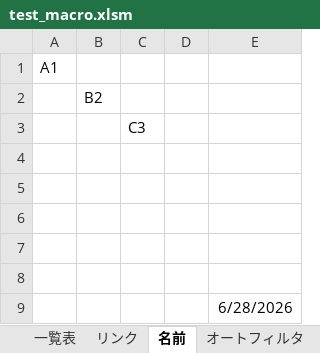
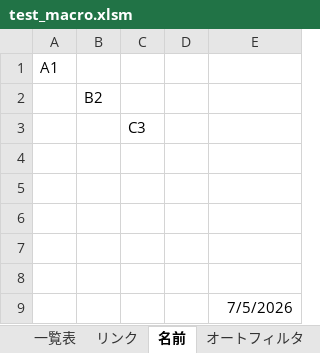
Before and after one commit to Hakeem34/py_mcps, an Excel workbook: sample/test_macro.xlsm, sheet 名前, drawn as a sheet; values as stored, in another font and other column widths than the file's, no borders; the diff names each change by its address in the sheet, - before the commit and + after, or states it on an @@ line.

```diff
--- a/sample/test_macro.xlsm (sheet 名前)
+++ b/sample/test_macro.xlsm (sheet 名前)
-E9: 6/28/2026
+E9: 7/5/2026
```
Also changed, not shown: charts or pictures, 1 other file.
